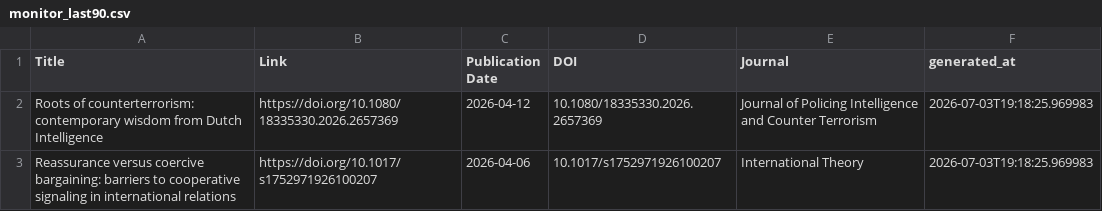
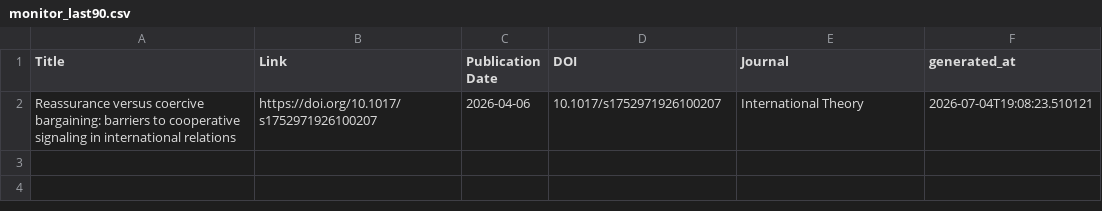
Before and after one commit to yusufaliozkan/zotero-intelligence-bibliography, a CSV file: monitor_last90.csv, drawn as a sheet.

```diff
--- a/monitor_last90.csv
+++ b/monitor_last90.csv
@@ -1,3 +1,2 @@
 Title,Link,Publication Date,DOI,Journal,generated_at
-Roots of counterterrorism: contemporary wisdom from Dutch Intelligence,https://doi.org/10.1080/18335330.2026.2657369,2026-04-12,10.1080/18335330.2026.2657369,Journal of Policing Intelligence and Counter Terrorism,2026-07-03T19:18:25.969983
-Reassurance versus coercive bargaining: barriers to cooperative signaling in international relations,https://doi.org/10.1017/s1752971926100207,2026-04-06,10.1017/s1752971926100207,International Theory,2026-07-03T19:18:25.969983
+Reassurance versus coercive bargaining: barriers to cooperative signaling in international relations,https://doi.org/10.1017/s1752971926100207,2026-04-06,10.1017/s1752971926100207,International Theory,2026-07-04T19:08:23.510121
```
Also changed, not shown: monitor_last30.csv, monitor_podcasts.csv.
